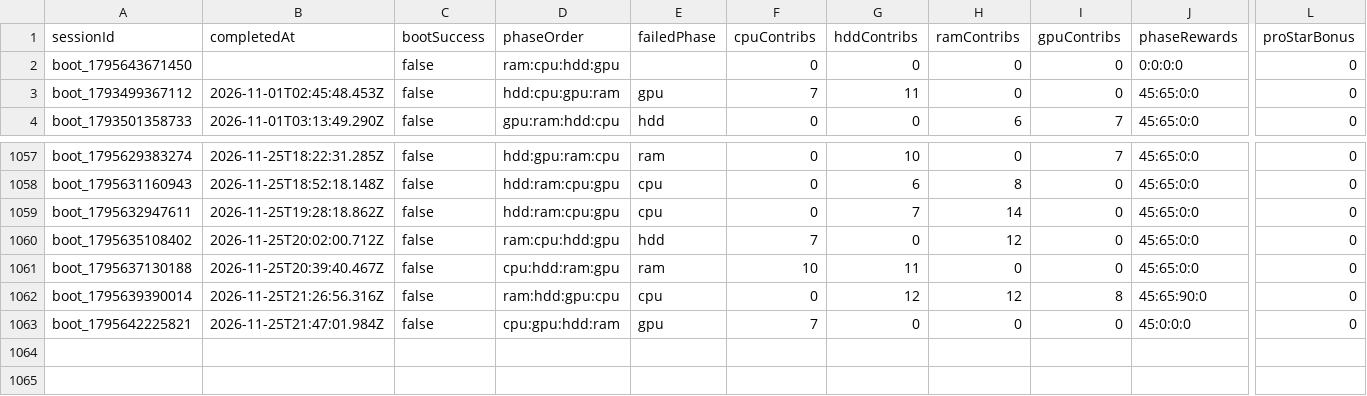
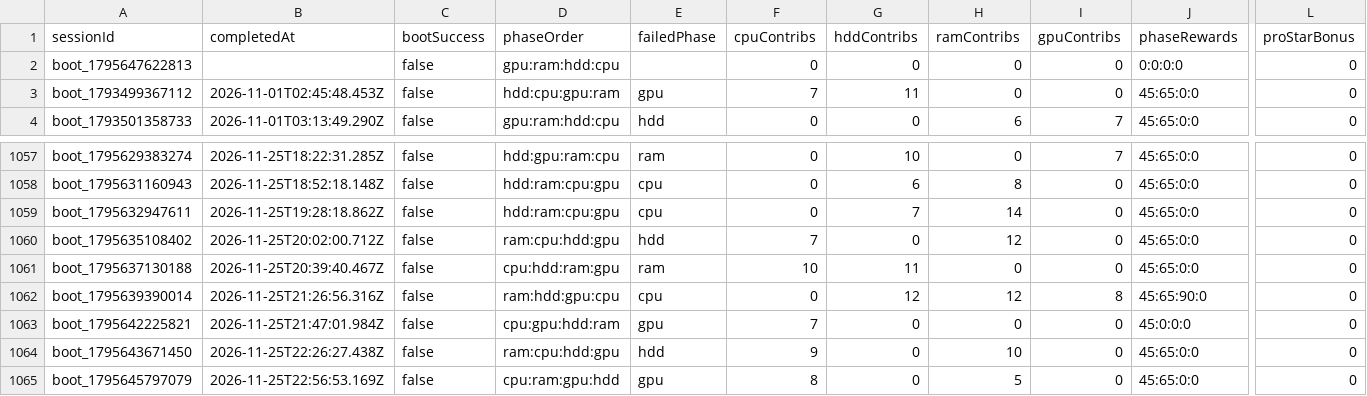
Before and after one commit to zosky/zoskyCube-archive, a CSV file: data/bootloop-sessions-2026-11.csv, drawn as a sheet; only a part is shown, gaps mark what is left out; rows hold the shown columns only; the diff names each change by its address in the sheet, - before the commit and + after, or states it on an @@ line.

```diff
--- a/data/bootloop-sessions-2026-11.csv
+++ b/data/bootloop-sessions-2026-11.csv
-A2 (sessionId): boot_1795643671450
+A2 (sessionId): boot_1795647622813
-D2 (phaseOrder): ram:cpu:hdd:gpu
+D2 (phaseOrder): gpu:ram:hdd:cpu
+row 1064: boot_1795643671450 | 2026-11-25T22:26:27.438Z | false | ram:cpu:hdd:gpu | hdd | 9 | 0 | 10 | 0 | 45:65:0:0 | 0
+row 1065: boot_1795645797079 | 2026-11-25T22:56:53.169Z | false | cpu:ram:gpu:hdd | gpu | 8 | 0 | 5 | 0 | 45:65:0:0 | 0
```
Also changed, not shown: data/bootloop-handouts-2026-11.csv, data/gauntlet-votes-2026-11.csv, 4 other files.
